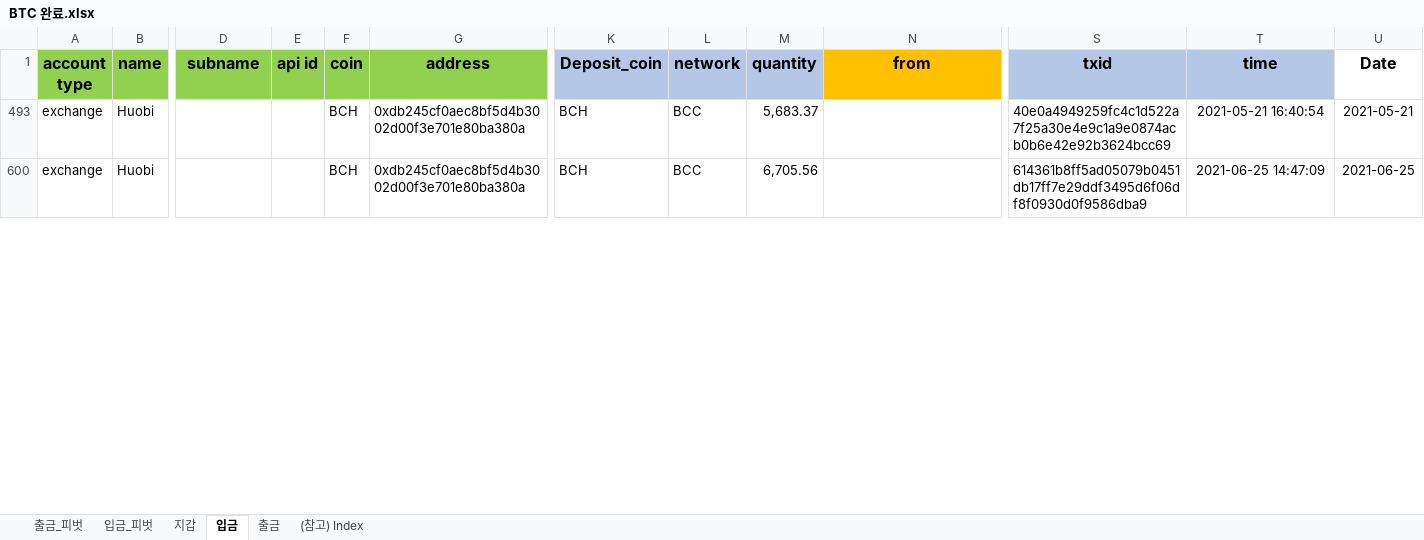
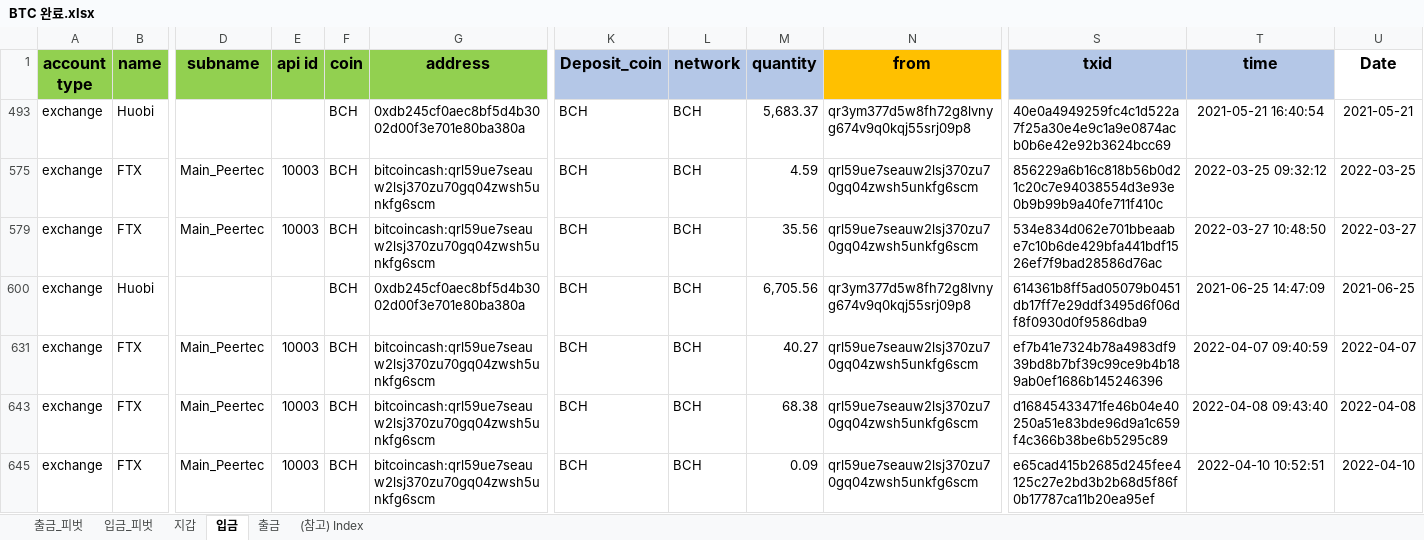
Before and after one commit to wontae-coin/Chain-Explorer-Crawling, an Excel workbook: files/BTC 완료.xlsx, sheet 입금, drawn as a sheet; only a part is shown, gaps mark what is left out; values as stored, in another font and other column widths than the file's, no borders; rows hold the shown columns only; the diff covers the shown part only; the diff names each change by its address in the sheet, - before the commit and + after, or states it on an @@ line.

```diff
--- a/files/BTC 완료.xlsx (sheet 입금)
+++ b/files/BTC 완료.xlsx (sheet 입금)
-L493 (network): BCC
+L493 (network): BCH
-N493 (from): (empty)
+N493 (from): qr3ym377d5w8fh72g8lvnyg674v9q0kqj55srj09p8
+row 575: exchange | FTX | Main_Peertec | 10003 | BCH | bitcoincash:qrl59ue7seauw2lsj370zu70gq04zwsh5unkfg6scm | BCH | BCH | 4.59 | qrl59ue7seauw2lsj370zu70gq04zwsh5unkfg6scm | 856229a6b16c818b56b0d21c20c7e94038554d3e93e0b9b99b9a40fe711f410c | 2022-03-25 09:32:12 | 2022-03-25
+row 579: exchange | FTX | Main_Peertec | 10003 | BCH | bitcoincash:qrl59ue7seauw2lsj370zu70gq04zwsh5unkfg6scm | BCH | BCH | 35.56 | qrl59ue7seauw2lsj370zu70gq04zwsh5unkfg6scm | 534e834d062e701bbeaabe7c10b6de429bfa441bdf1526ef7f9bad28586d76ac | 2022-03-27 10:48:50 | 2022-03-27
-L600 (network): BCC
+L600 (network): BCH
-N600 (from): (empty)
+N600 (from): qr3ym377d5w8fh72g8lvnyg674v9q0kqj55srj09p8
+row 631: exchange | FTX | Main_Peertec | 10003 | BCH | bitcoincash:qrl59ue7seauw2lsj370zu70gq04zwsh5unkfg6scm | BCH | BCH | 40.27 | qrl59ue7seauw2lsj370zu70gq04zwsh5unkfg6scm | ef7b41e7324b78a4983df939bd8b7bf39c99ce9b4b189ab0ef1686b145246396 | 2022-04-07 09:40:59 | 2022-04-07
+row 643: exchange | FTX | Main_Peertec | 10003 | BCH | bitcoincash:qrl59ue7seauw2lsj370zu70gq04zwsh5unkfg6scm | BCH | BCH | 68.38 | qrl59ue7seauw2lsj370zu70gq04zwsh5unkfg6scm | d16845433471fe46b04e40250a51e83bde96d9a1c659f4c366b38be6b5295c89 | 2022-04-08 09:43:40 | 2022-04-08
+row 645: exchange | FTX | Main_Peertec | 10003 | BCH | bitcoincash:qrl59ue7seauw2lsj370zu70gq04zwsh5unkfg6scm | BCH | BCH | 0.09 | qrl59ue7seauw2lsj370zu70gq04zwsh5unkfg6scm | e65cad415b2685d245fee4125c27e2bd3b2b68d5f86f0b17787ca11b20ea95ef | 2022-04-10 10:52:51 | 2022-04-10
```
Also changed, not shown: 24 hidden or unhidden rows and 8 edited cells elsewhere in this sheet, 7 other files.
